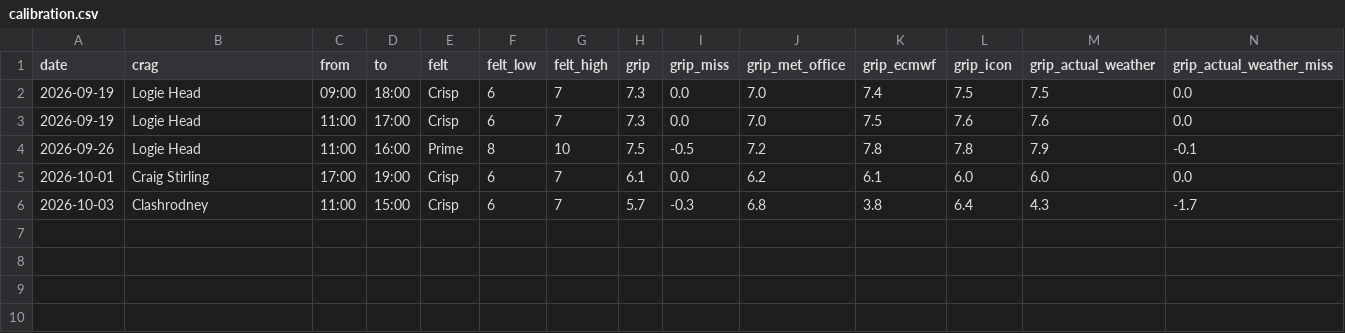
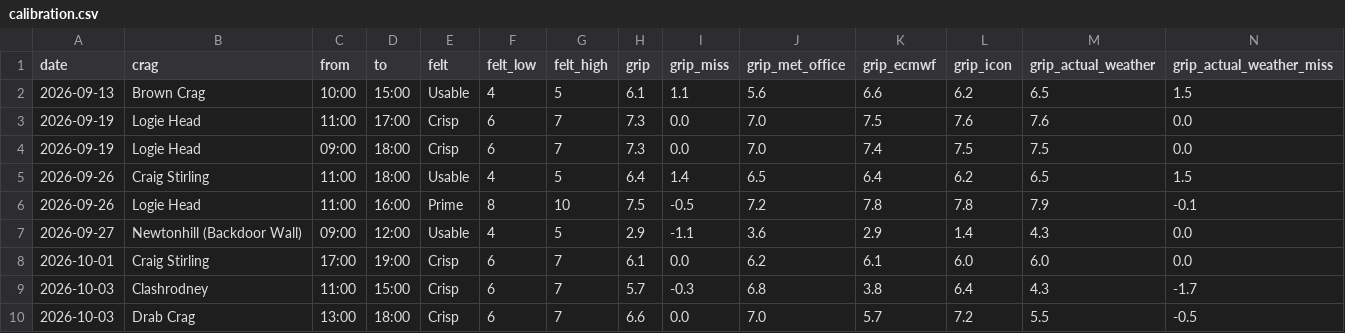
Before and after one commit to stevewallsmountain/grip, a CSV file: calibration.csv, drawn as a sheet; only a part is shown; rows hold the shown columns only; the diff names each change by its address in the sheet, - before the commit and + after, or states it on an @@ line.

```diff
--- a/calibration.csv
+++ b/calibration.csv
+row 2: 2026-09-13 | Brown Crag | 10:00 | 15:00 | Usable | 4 | 5 | 6.1 | 1.1 | 5.6 | 6.6 | 6.2 | 6.5 | 1.5
+row 5: 2026-09-26 | Craig Stirling | 11:00 | 18:00 | Usable | 4 | 5 | 6.4 | 1.4 | 6.5 | 6.4 | 6.2 | 6.5 | 1.5
+row 7: 2026-09-27 | Newtonhill (Backdoor Wall) | 09:00 | 12:00 | Usable | 4 | 5 | 2.9 | -1.1 | 3.6 | 2.9 | 1.4 | 4.3 | 0.0
+row 10: 2026-10-03 | Drab Crag | 13:00 | 18:00 | Crisp | 6 | 7 | 6.6 | 0.0 | 7.0 | 5.7 | 7.2 | 5.5 | -0.5
```
Also changed, not shown: 1 other file.
